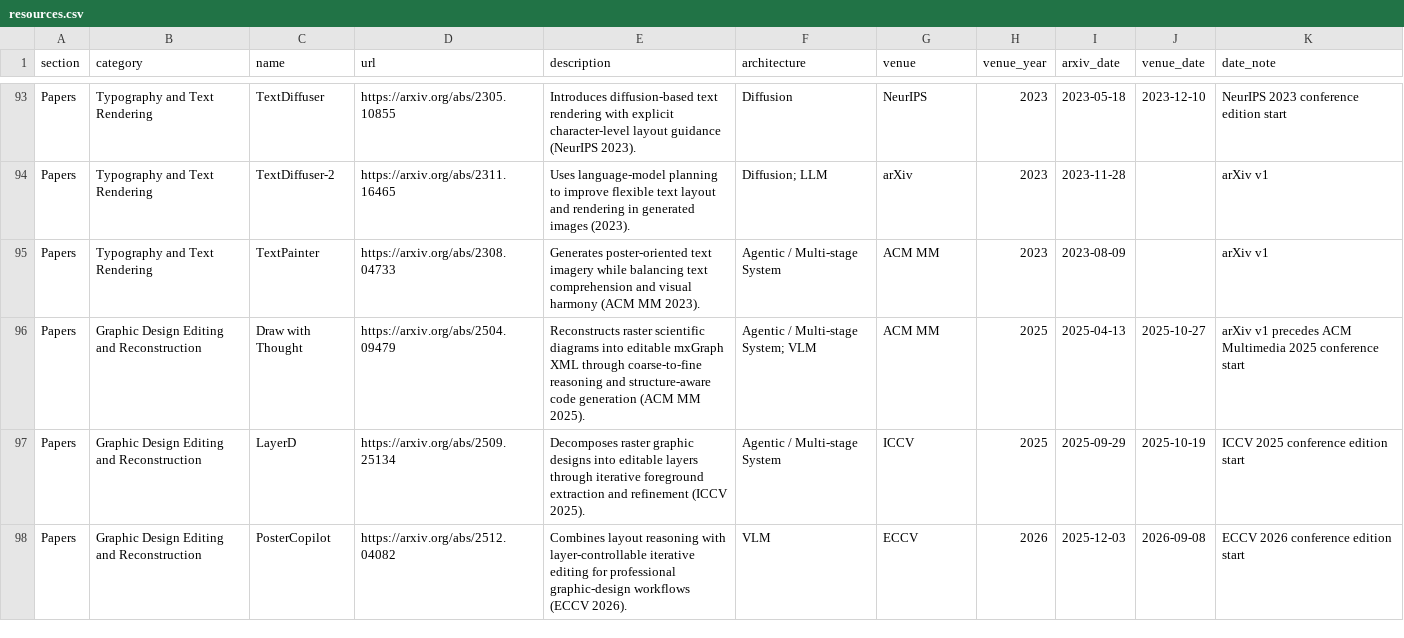
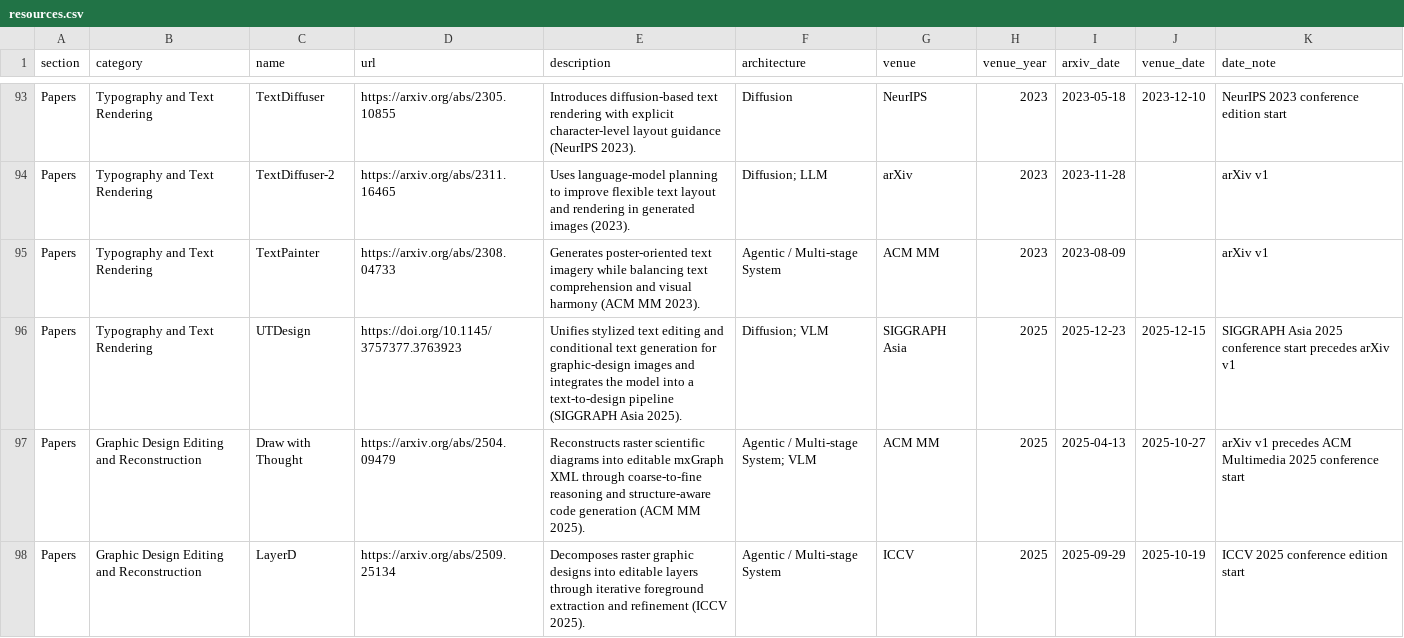
Before and after one commit to creative-graphic-design/awesome-creative-graphic-design-generation, a CSV file: data/resources.csv, drawn as a sheet; only a part is shown, gaps mark what is left out; the shorter side is filled out with more unchanged rows.

Commit message:
Add UTDesign typography paper (#32)

```diff
--- a/data/resources.csv
+++ b/data/resources.csv
@@ -95,2 +95,3 @@ Papers,Typography and Text Rendering,TextDiffuser-2,https://arxiv.org/abs/2311.1
 Papers,Typography and Text Rendering,TextPainter,https://arxiv.org/abs/2308.04733,Generates poster-oriented text imagery while balancing text comprehension and visual harmony (ACM MM 2023).,Agentic / Multi-stage System,ACM MM,2023,2023-08-09,,arXiv v1
+Papers,Typography and Text Rendering,UTDesign,https://doi.org/10.1145/3757377.3763923,Unifies stylized text editing and conditional text generation for graphic-design images and integrates the model into a text-to-design pipeline (SIGGRAPH Asia 2025).,Diffusion; VLM,SIGGRAPH Asia,2025,2025-12-23,2025-12-15,SIGGRAPH Asia 2025 conference start precedes arXiv v1
 Papers,Graphic Design Editing and Reconstruction,Draw with Thought,https://arxiv.org/abs/2504.09479,Reconstructs raster scientific diagrams into editable mxGraph XML through coarse-to-fine reasoning and structure-aware code generation (ACM MM 2025).,Agentic / Multi-stage System; VLM,ACM MM,2025,2025-04-13,2025-10-27,arXiv v1 precedes ACM Multimedia 2025 conference start
```
Also changed, not shown: 1 other file.
